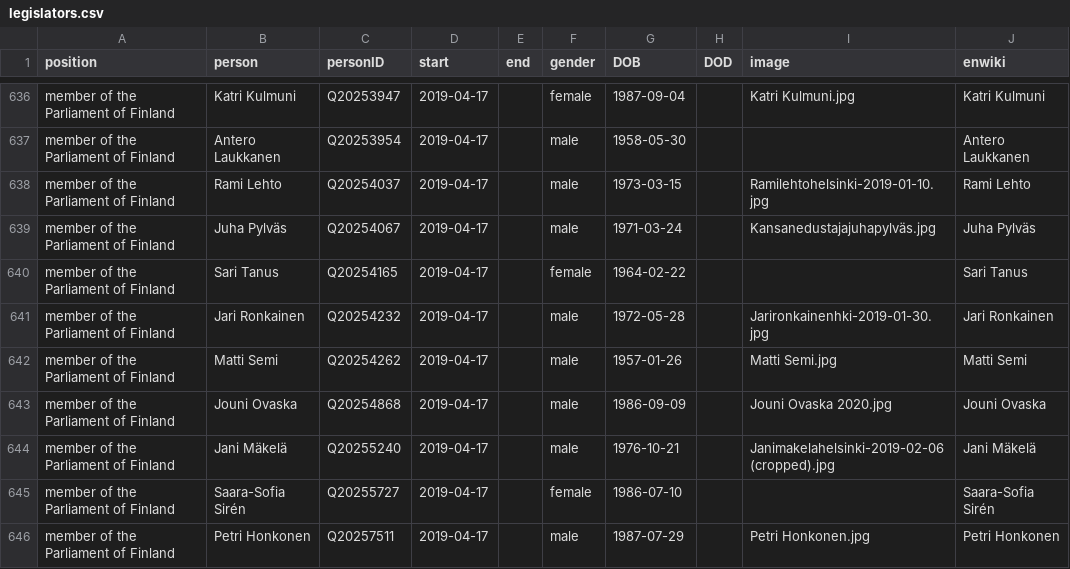
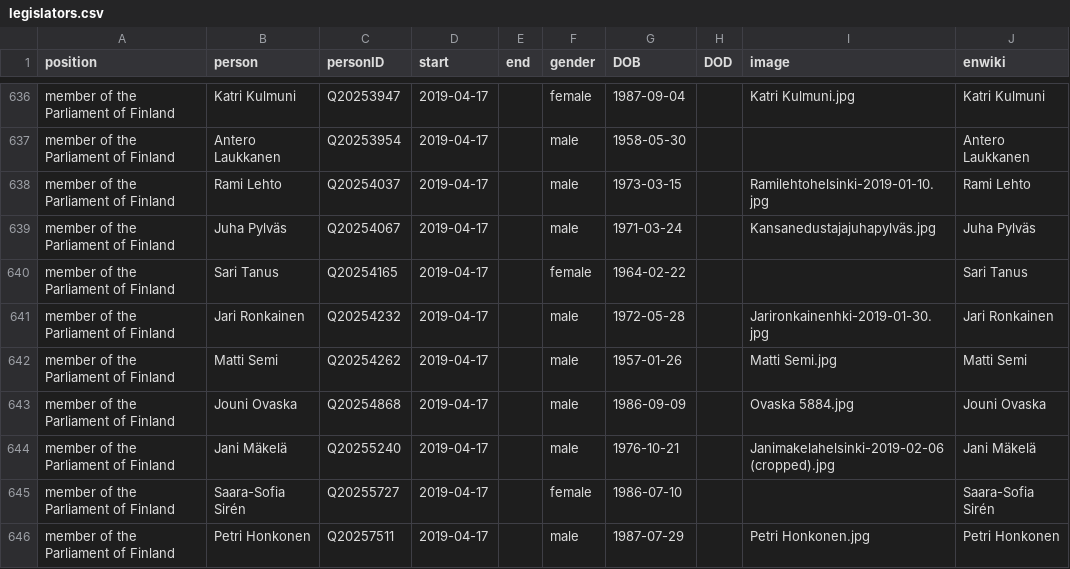
Before and after one commit to every-politician-scrapers/finland-cabinet, a CSV file: html/legislators.csv, drawn as a sheet; only a part is shown, gaps mark what is left out.

```diff
--- a/html/legislators.csv
+++ b/html/legislators.csv
@@ -642,3 +642,3 @@ member of the Parliament of Finland,Jari Ronkainen,Q20254232,2019-04-17,,male,19
 member of the Parliament of Finland,Matti Semi,Q20254262,2019-04-17,,male,1957-01-26,,Matti Semi.jpg,Matti Semi
-member of the Parliament of Finland,Jouni Ovaska,Q20254868,2019-04-17,,male,1986-09-09,,Jouni Ovaska 2020.jpg,Jouni Ovaska
+member of the Parliament of Finland,Jouni Ovaska,Q20254868,2019-04-17,,male,1986-09-09,,Ovaska 5884.jpg,Jouni Ovaska
 member of the Parliament of Finland,Jani Mäkelä,Q20255240,2019-04-17,,male,1976-10-21,,Janimakelahelsinki-2019-02-06 (cropped).jpg,Jani Mäkelä
```
Also changed, not shown: html/current.csv, html/holders21.csv, 1 other file.
